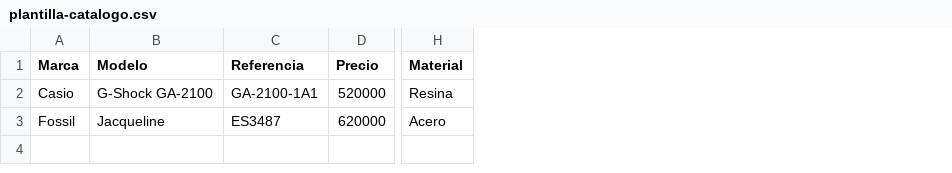
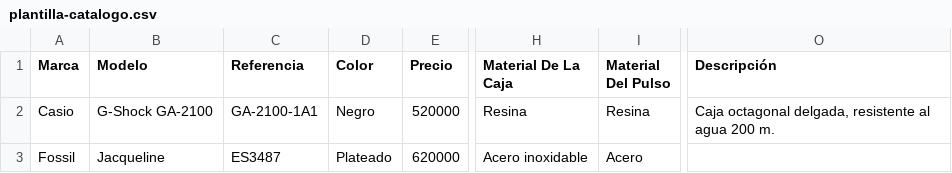
Before and after one commit to juancamilomendoza/milock, a CSV file: plantilla-catalogo.csv, drawn as a sheet; only a part is shown, gaps mark what is left out; removed rows and columns are numbered as before the commit, all else as after; the diff names each change by its address in the sheet, - before the commit and + after, or states it on an @@ line.

```diff
--- a/plantilla-catalogo.csv
+++ b/plantilla-catalogo.csv
+column D (Color), rows 2-3: Negro | Plateado
+column H (Material De La Caja), rows 2-3: Resina | Acero inoxidable
+column I (Material Del Pulso), rows 2-3: Resina | Acero
-column H (Material), rows 2-3: Resina | Acero
+column O (Descripción), row 2: Caja octagonal delgada, resistente al agua 200 m.
```
Also changed, not shown: 4 other files.
